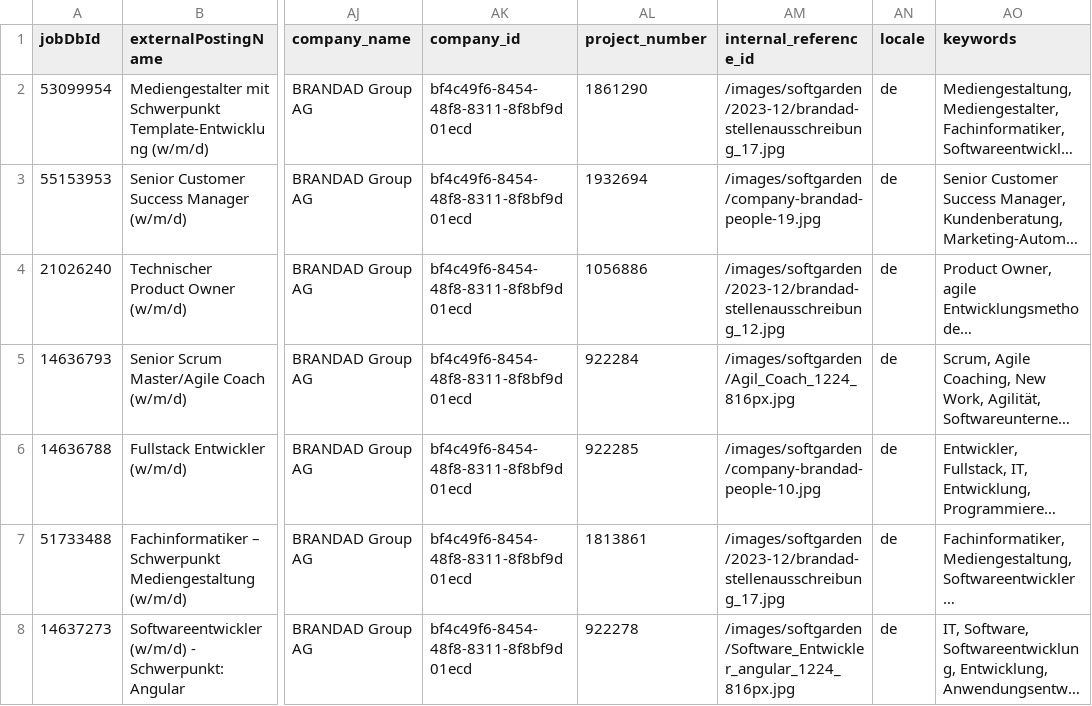
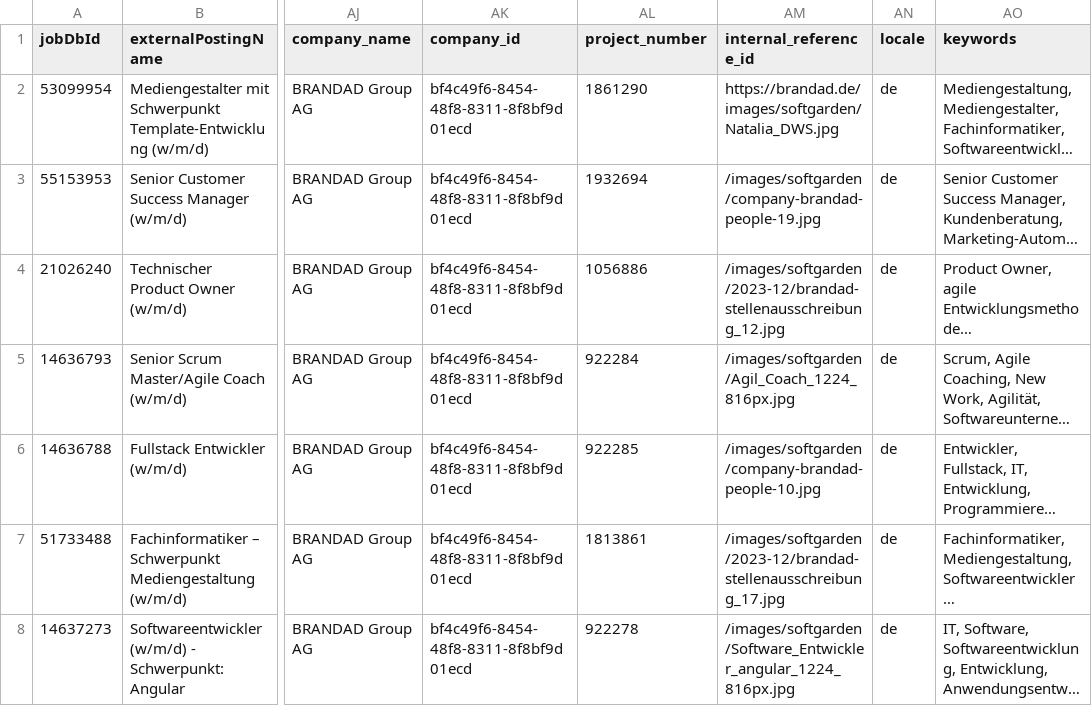
Before and after one commit to brandad-group/.github, a CSV file: job-api/jobs.csv, drawn as a sheet; only a part is shown, gaps mark what is left out; long unchanged cells end in …; the diff names each change by its address in the sheet, - before the commit and + after, or states it on an @@ line.

```diff
--- a/job-api/jobs.csv
+++ b/job-api/jobs.csv
-AM2 (internal_reference_id): /images/softgarden/2023-12/brandad-stellenausschreibung_17.jpg
+AM2 (internal_reference_id): https://brandad.de/images/softgarden/Natalia_DWS.jpg
```
Also changed, not shown: 1 other file.
